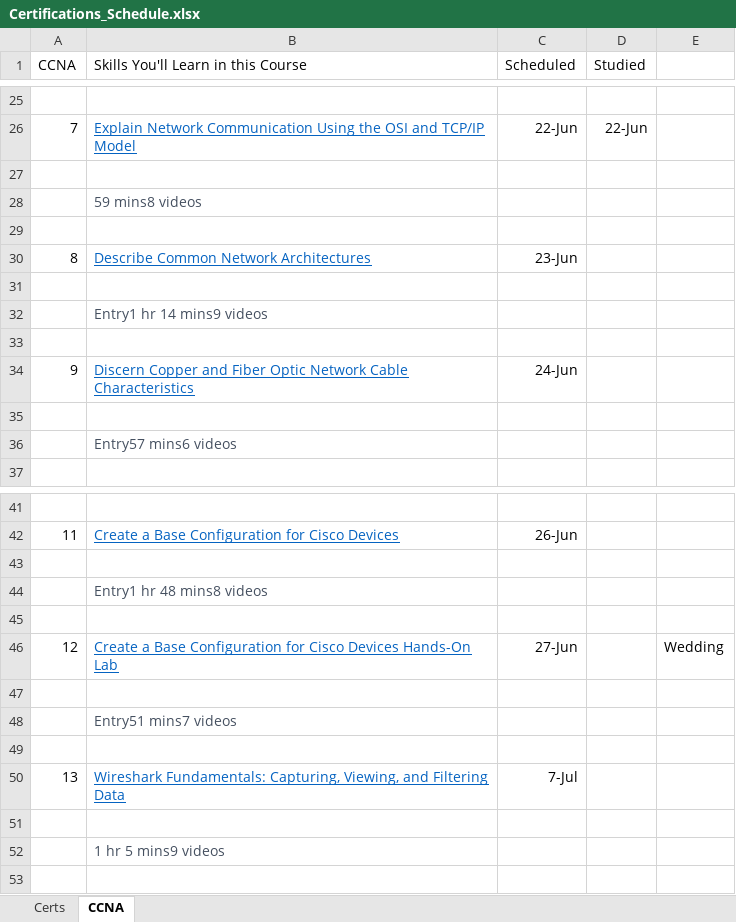
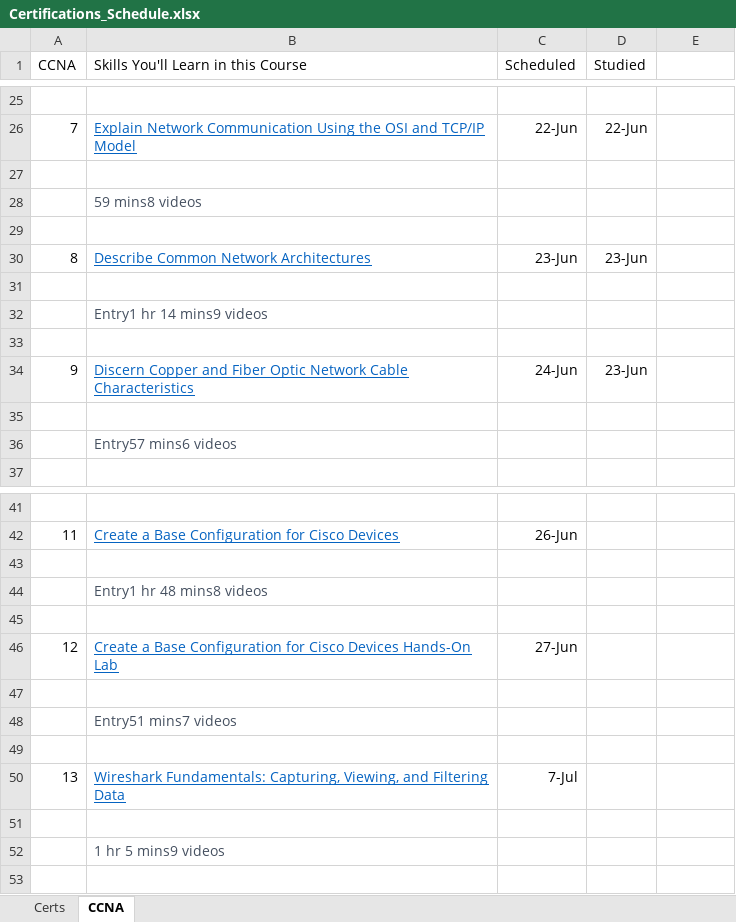
Before and after one commit to netdevmike/Certifications, an Excel workbook: Certifications_Schedule.xlsx, sheet CCNA, drawn as a sheet; only a part is shown, gaps mark what is left out; values as stored, in another font and other column widths than the file's, no borders; the diff names each change by its address in the sheet, - before the commit and + after, or states it on an @@ line.

Commit message:
Update Certifications_Schedule.xlsx

```diff
--- a/Certifications_Schedule.xlsx (sheet CCNA)
+++ b/Certifications_Schedule.xlsx (sheet CCNA)
-D30 (Studied): (empty)
+D30 (Studied): 23-Jun
-D34 (Studied): (empty)
+D34 (Studied): 23-Jun
-E46: Wedding
+E46: (empty)
```
